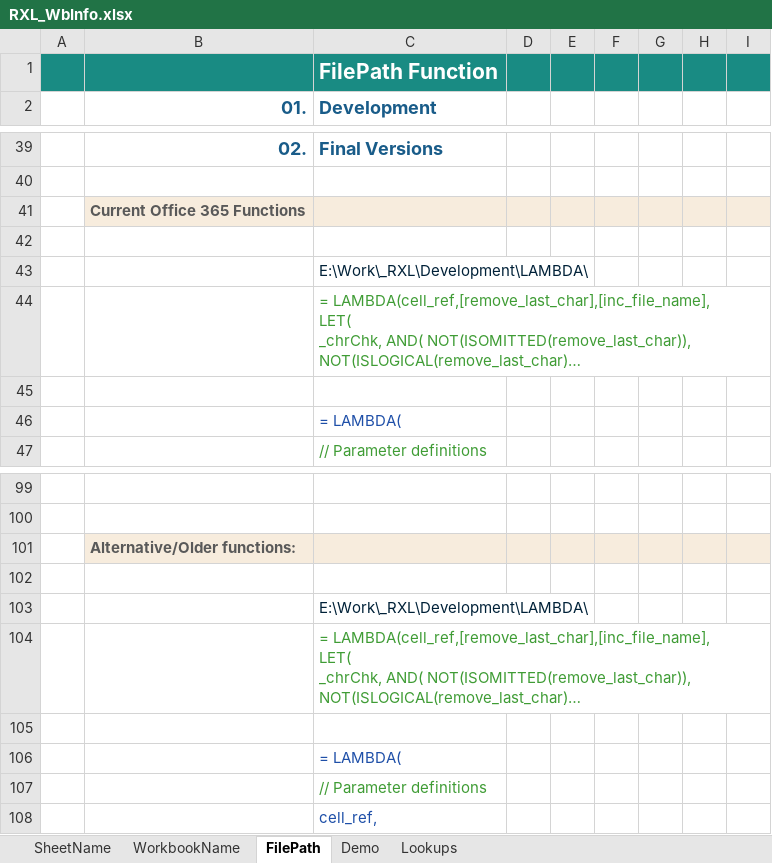
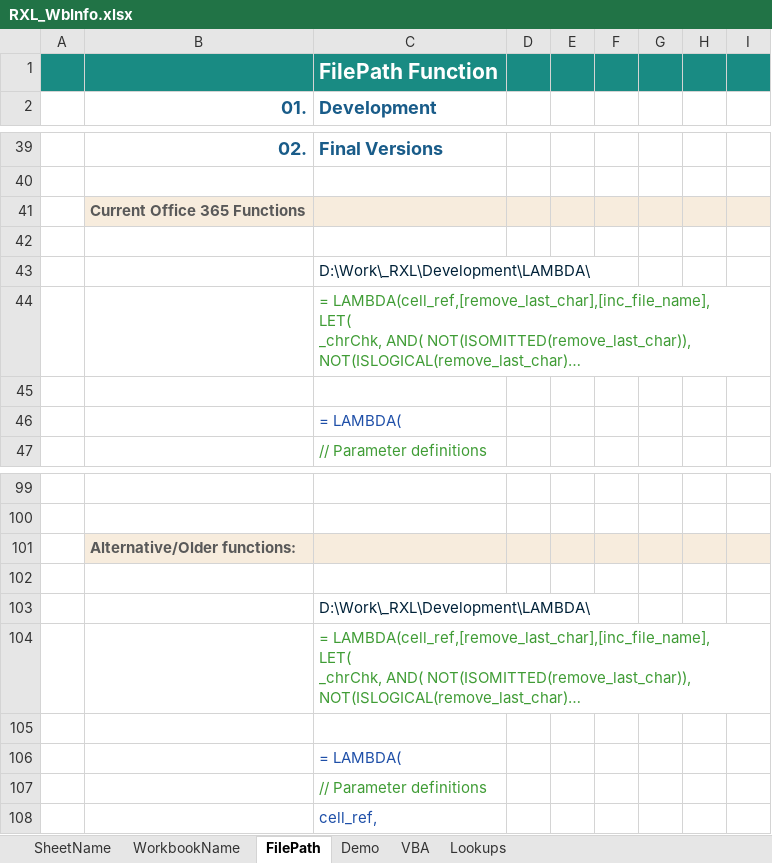
Before and after one commit to r-silk/RXL_Lambdas, an Excel workbook: RXL_WbInfo.xlsx, sheet FilePath, drawn as a sheet; only a part is shown, gaps mark what is left out; long unchanged cells end in …; values as stored, in another font and other column widths than the file's, no borders; charts and pictures not drawn; the diff covers the shown part only; the diff names each change by its address in the sheet, - before the commit and + after, or states it on an @@ line.

```diff
--- a/RXL_WbInfo.xlsx (sheet FilePath)
+++ b/RXL_WbInfo.xlsx (sheet FilePath)
+sheet tab: VBA
-C43 (Development): E:\Work\_RXL\Development\LAMBDA\
+C43 (Development): D:\Work\_RXL\Development\LAMBDA\
-C103 (Development): E:\Work\_RXL\Development\LAMBDA\
+C103 (Development): D:\Work\_RXL\Development\LAMBDA\
```
Also changed, not shown: 6 edited cells elsewhere in this sheet, sheet Demo, sheet SheetName, sheet WorkbookName, formulas that keep their value, charts or pictures.
